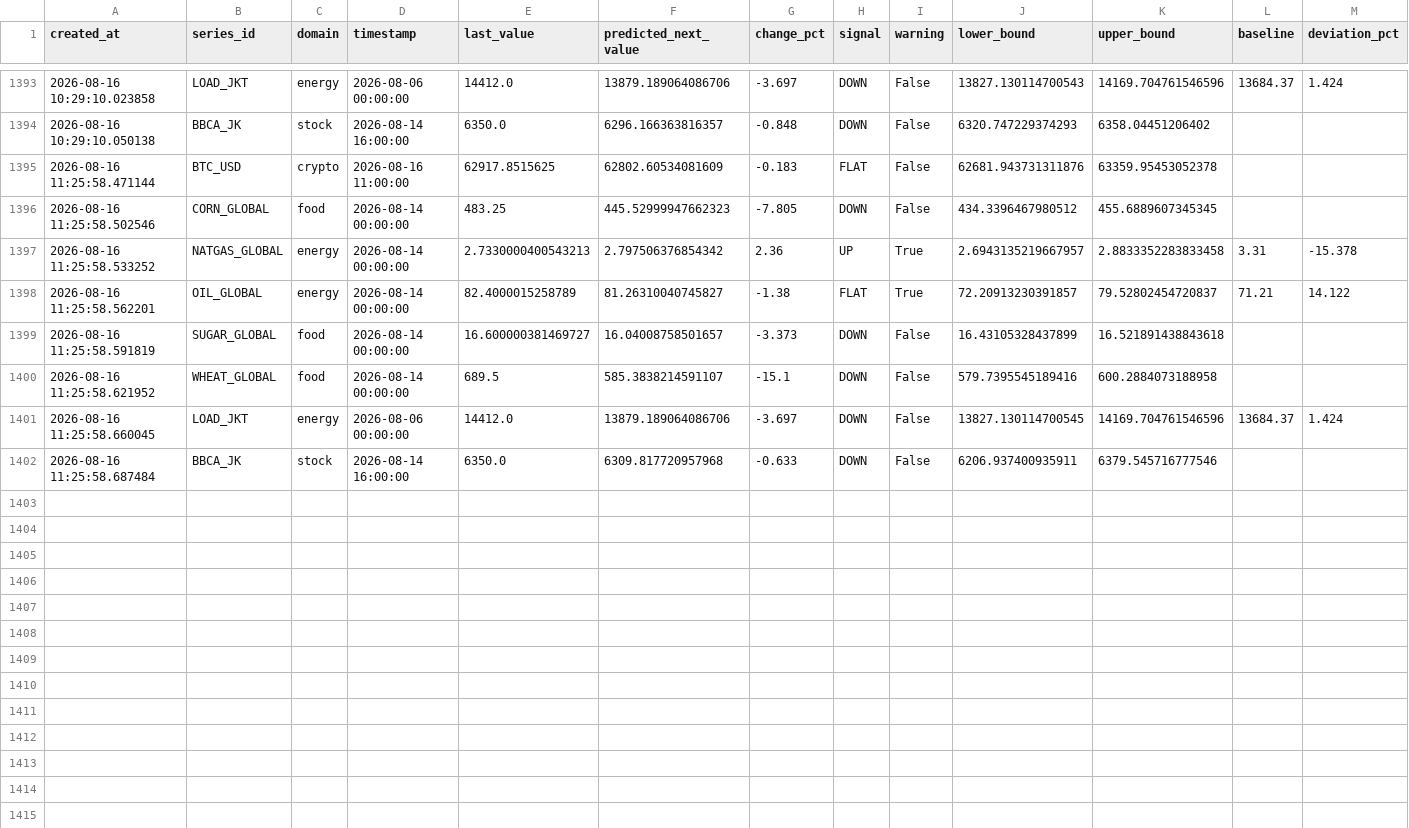
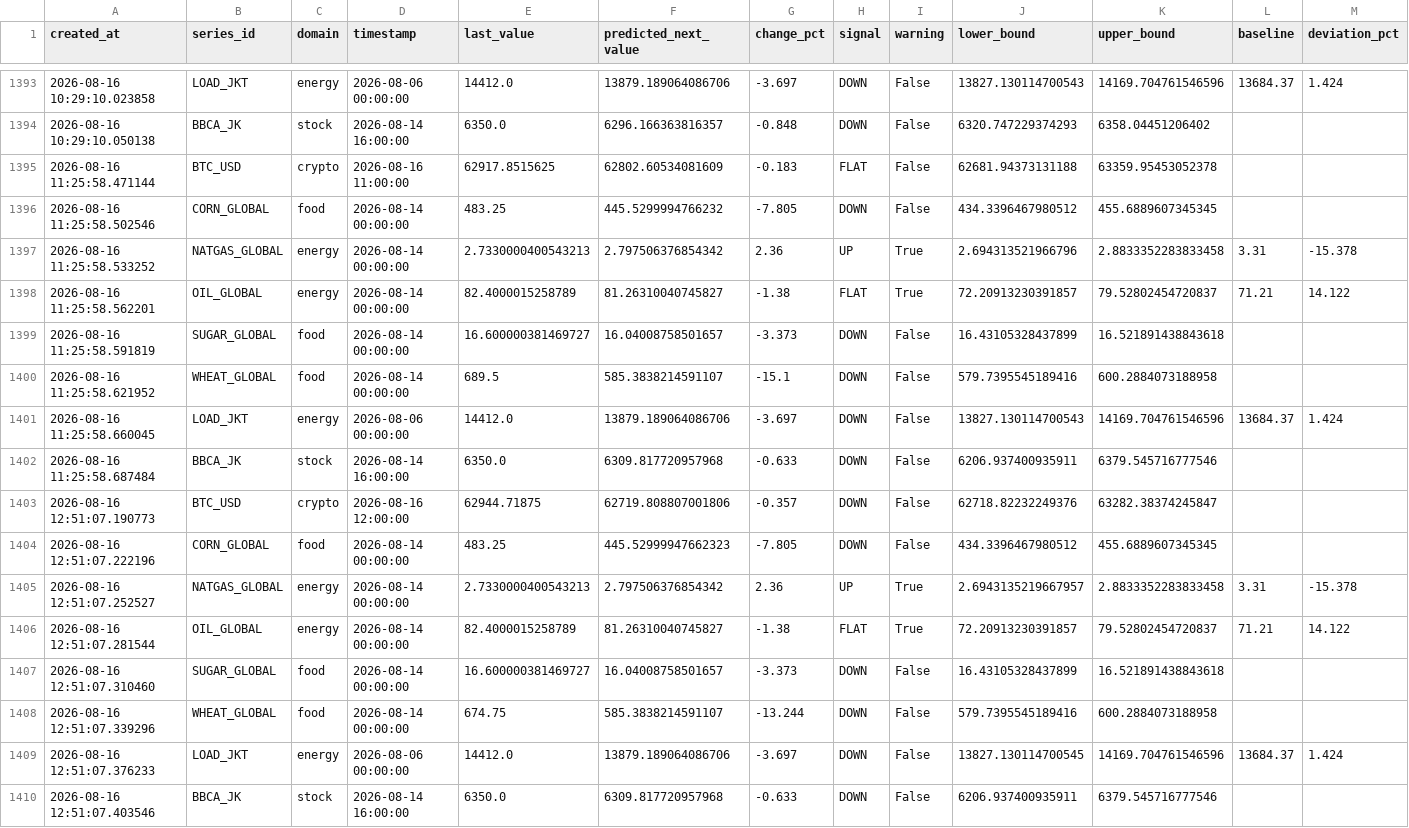
Before and after one commit to salimz-arch/tsf-market-analytics, a CSV file: data/forecasts/forecast.csv, drawn as a sheet; only a part is shown, gaps mark what is left out.

```diff
--- a/data/forecasts/forecast.csv
+++ b/data/forecasts/forecast.csv
@@ -1394,5 +1394,5 @@ created_at,series_id,domain,timestamp,last_value,predicted_next_value,change_pct
 2026-08-16 10:29:10.050138,BBCA_JK,stock,2026-08-14 16:00:00,6350.0,6296.166363816357,-0.848,DOWN,False,6320.747229374293,6358.04451206402,,
-2026-08-16 11:25:58.471144,BTC_USD,crypto,2026-08-16 11:00:00,62917.8515625,62802.60534081609,-0.183,FLAT,False,62681.943731311876,63359.95453052378,,
-2026-08-16 11:25:58.502546,CORN_GLOBAL,food,2026-08-14 00:00:00,483.25,445.52999947662323,-7.805,DOWN,False,434.3396467980512,455.6889607345345,,
-2026-08-16 11:25:58.533252,NATGAS_GLOBAL,energy,2026-08-14 00:00:00,2.7330000400543213,2.797506376854342,2.36,UP,True,2.6943135219667957,2.8833352283833458,3.31,-15.378
+2026-08-16 11:25:58.471144,BTC_USD,crypto,2026-08-16 11:00:00,62917.8515625,62802.60534081609,-0.183,FLAT,False,62681.94373131188,63359.95453052378,,
+2026-08-16 11:25:58.502546,CORN_GLOBAL,food,2026-08-14 00:00:00,483.25,445.5299994766232,-7.805,DOWN,False,434.3396467980512,455.6889607345345,,
+2026-08-16 11:25:58.533252,NATGAS_GLOBAL,energy,2026-08-14 00:00:00,2.7330000400543213,2.797506376854342,2.36,UP,True,2.694313521966796,2.8833352283833458,3.31,-15.378
 2026-08-16 11:25:58.562201,OIL_GLOBAL,energy,2026-08-14 00:00:00,82.4000015258789,81.26310040745827,-1.38,FLAT,True,72.20913230391857,79.52802454720837,71.21,14.122
@@ -1400,3 +1400,11 @@ created_at,series_id,domain,timestamp,last_value,predicted_next_value,change_pct
 2026-08-16 11:25:58.621952,WHEAT_GLOBAL,food,2026-08-14 00:00:00,689.5,585.3838214591107,-15.1,DOWN,False,579.7395545189416,600.2884073188958,,
-2026-08-16 11:25:58.660045,LOAD_JKT,energy,2026-08-06 00:00:00,14412.0,13879.189064086706,-3.697,DOWN,False,13827.130114700545,14169.704761546596,13684.37,1.424
+2026-08-16 11:25:58.660045,LOAD_JKT,energy,2026-08-06 00:00:00,14412.0,13879.189064086706,-3.697,DOWN,False,13827.130114700543,14169.704761546596,13684.37,1.424
 2026-08-16 11:25:58.687484,BBCA_JK,stock,2026-08-14 16:00:00,6350.0,6309.817720957968,-0.633,DOWN,False,6206.937400935911,6379.545716777546,,
+2026-08-16 12:51:07.190773,BTC_USD,crypto,2026-08-16 12:00:00,62944.71875,62719.808807001806,-0.357,DOWN,False,62718.82232249376,63282.38374245847,,
+2026-08-16 12:51:07.222196,CORN_GLOBAL,food,2026-08-14 00:00:00,483.25,445.52999947662323,-7.805,DOWN,False,434.3396467980512,455.6889607345345,,
+2026-08-16 12:51:07.252527,NATGAS_GLOBAL,energy,2026-08-14 00:00:00,2.7330000400543213,2.797506376854342,2.36,UP,True,2.6943135219667957,2.8833352283833458,3.31,-15.378
+2026-08-16 12:51:07.281544,OIL_GLOBAL,energy,2026-08-14 00:00:00,82.4000015258789,81.26310040745827,-1.38,FLAT,True,72.20913230391857,79.52802454720837,71.21,14.122
+2026-08-16 12:51:07.310460,SUGAR_GLOBAL,food,2026-08-14 00:00:00,16.600000381469727,16.04008758501657,-3.373,DOWN,False,16.43105328437899,16.521891438843618,,
+2026-08-16 12:51:07.339296,WHEAT_GLOBAL,food,2026-08-14 00:00:00,674.75,585.3838214591107,-13.244,DOWN,False,579.7395545189416,600.2884073188958,,
+2026-08-16 12:51:07.376233,LOAD_JKT,energy,2026-08-06 00:00:00,14412.0,13879.189064086706,-3.697,DOWN,False,13827.130114700545,14169.704761546596,13684.37,1.424
+2026-08-16 12:51:07.403546,BBCA_JK,stock,2026-08-14 16:00:00,6350.0,6309.817720957968,-0.633,DOWN,False,6206.937400935911,6379.545716777546,,
```
Also changed, not shown: data/forecasts/conclusions.csv, data/forecasts/evaluation.csv, 9 other files.
